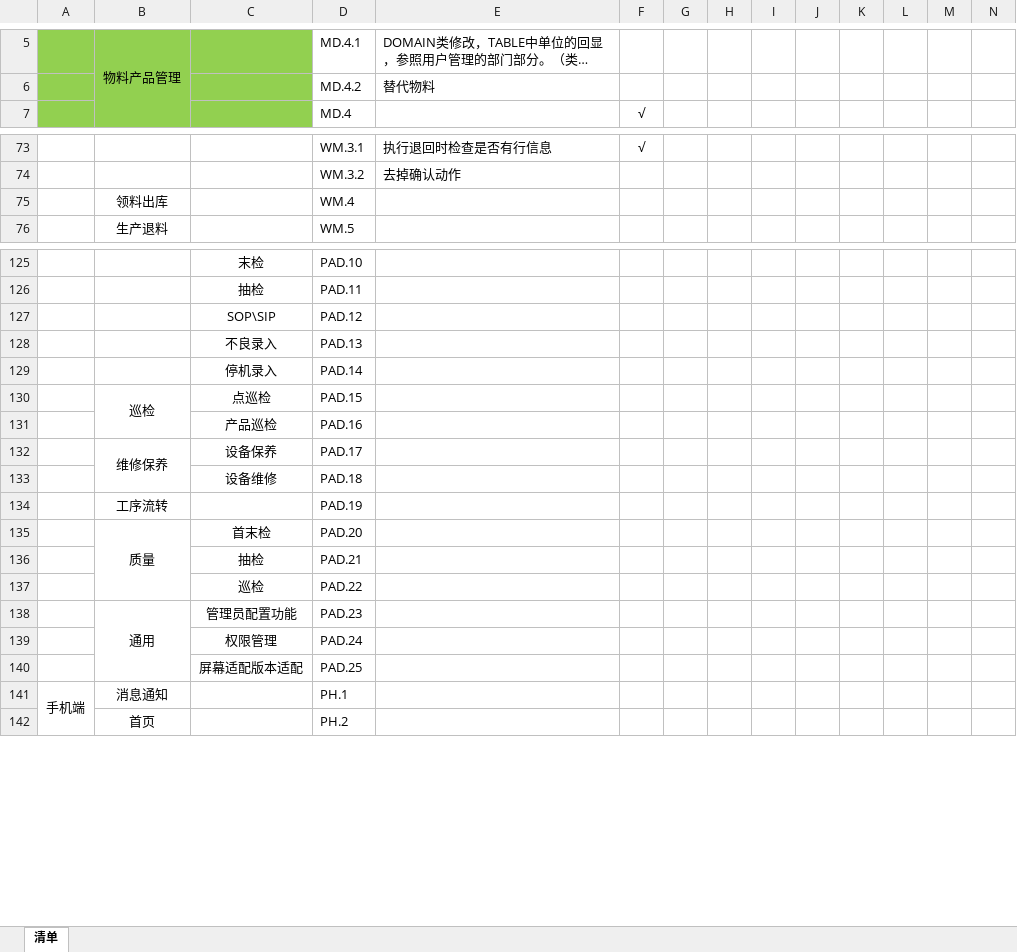
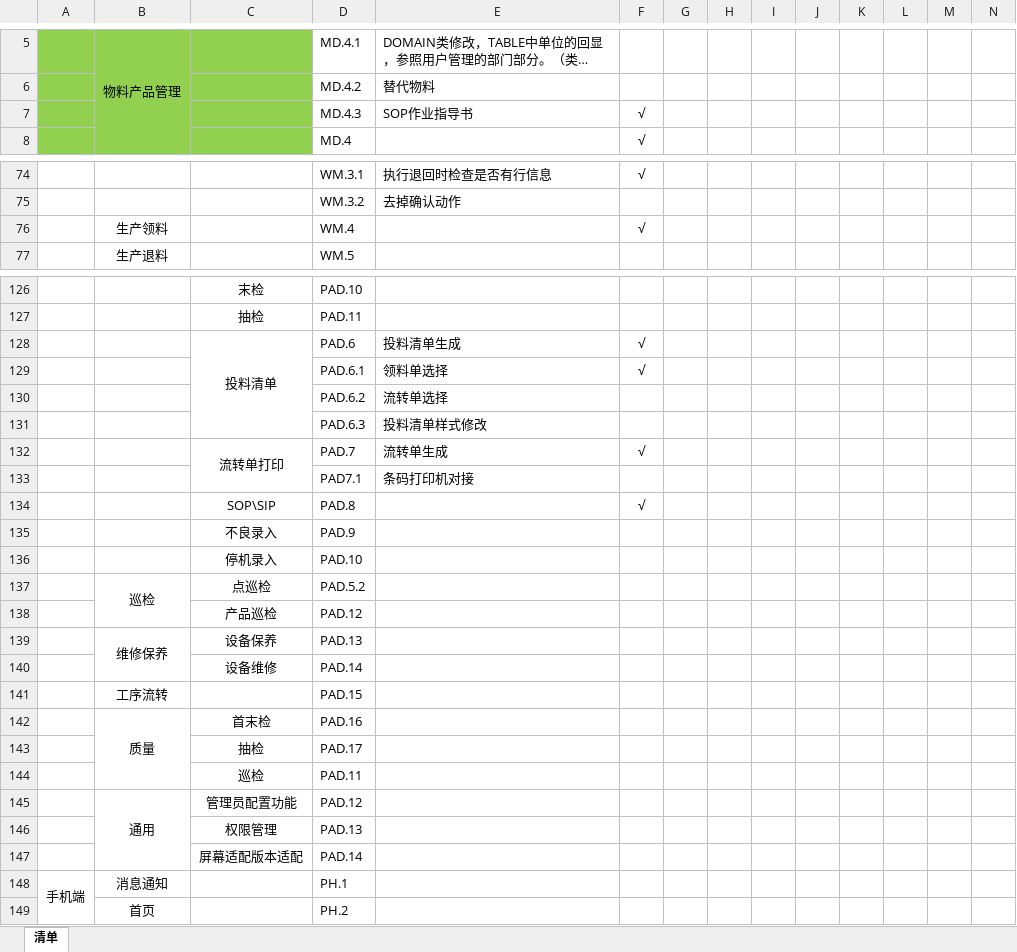
Before and after one commit to sparklefire/ktg-mes, an Excel workbook: doc/开发进度/进度甘特图.xlsx, sheet 清单, drawn as a sheet; only a part is shown, gaps mark what is left out; long unchanged cells end in …; values as stored, in another font and other column widths than the file's, no borders; removed rows and columns are numbered as before the commit, all else as after; rows hold the shown columns only; the diff covers the shown part only; the diff names each change by its address in the sheet, - before the commit and + after, or states it on an @@ line.

```diff
--- a/doc/开发进度/进度甘特图.xlsx (sheet 清单)
+++ b/doc/开发进度/进度甘特图.xlsx (sheet 清单)
+row 7:  |  |  | MD.4.3 | SOP作业指导书 | √
-row 75:  | 领料出库 |  | WM.4
+row 76:  | 生产领料 |  | WM.4 |  | √
-row 127:  |  | SOP\SIP | PAD.12
+row 128:  |  | 投料清单 | PAD.6 | 投料清单生成 | √
+row 129:  |  |  | PAD.6.1 | 领料单选择 | √
+row 130:  |  |  | PAD.6.2 | 流转单选择
+row 131:  |  |  | PAD.6.3 | 投料清单样式修改
+row 132:  |  | 流转单打印 | PAD.7 | 流转单生成 | √
+row 133:  |  |  | PAD7.1 | 条码打印机对接
+row 134:  |  | SOP\SIP | PAD.8 |  | √
-D135: PAD.13
+D135: PAD.9
-D136: PAD.14
+D136: PAD.10
-D137: PAD.15
+D137: PAD.5.2
-D138: PAD.16
+D138: PAD.12
-D139: PAD.17
+D139: PAD.13
-D140: PAD.18
+D140: PAD.14
-D141: PAD.19
+D141: PAD.15
-D142: PAD.20
+D142: PAD.16
-D143: PAD.21
+D143: PAD.17
-D144: PAD.22
+D144: PAD.11
-D145: PAD.23
+D145: PAD.12
-D146: PAD.24
+D146: PAD.13
-D147: PAD.25
+D147: PAD.14
```
Also changed, not shown: 11 edited cells and merged cells elsewhere in this sheet, doc/设计文档/数据库设计/数据库设计.xlsx.
